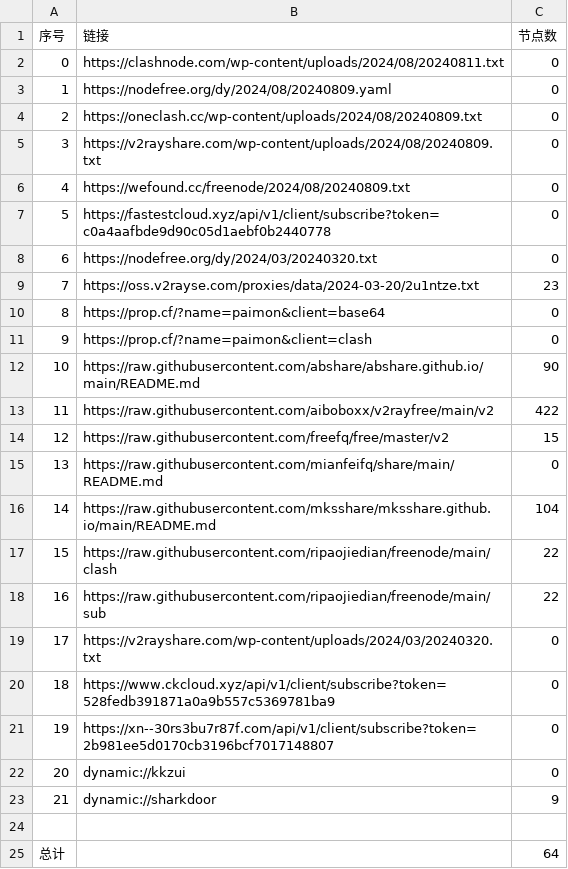
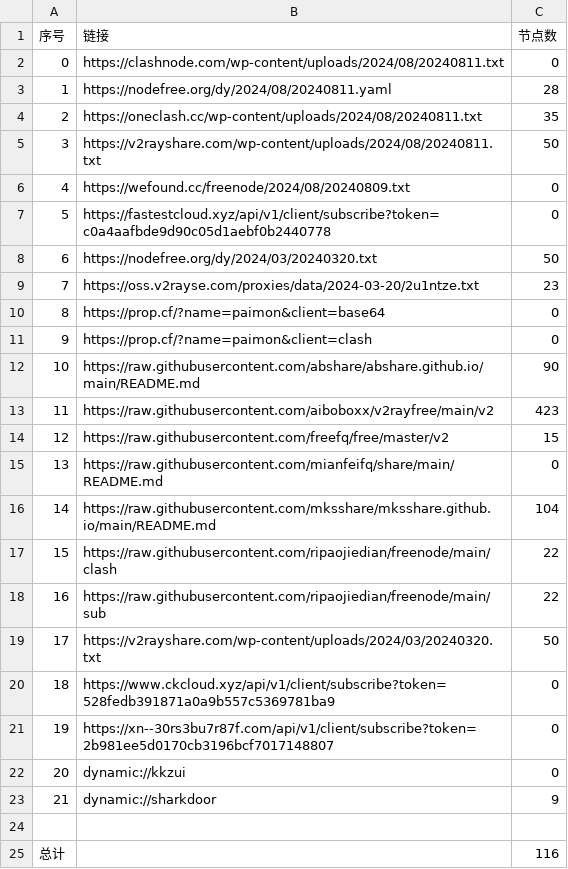
Before and after one commit to youkai0100/zijian-vpn-, a CSV file: list_result.csv, drawn as a sheet.

```diff
--- a/list_result.csv
+++ b/list_result.csv
@@ -2,8 +2,8 @@
 0,https://clashnode.com/wp-content/uploads/2024/08/20240811.txt,0
-1,https://nodefree.org/dy/2024/08/20240809.yaml,0
-2,https://oneclash.cc/wp-content/uploads/2024/08/20240809.txt,0
-3,https://v2rayshare.com/wp-content/uploads/2024/08/20240809.txt,0
+1,https://nodefree.org/dy/2024/08/20240811.yaml,28
+2,https://oneclash.cc/wp-content/uploads/2024/08/20240811.txt,35
+3,https://v2rayshare.com/wp-content/uploads/2024/08/20240811.txt,50
 4,https://wefound.cc/freenode/2024/08/20240809.txt,0
 5,https://fastestcloud.xyz/api/v1/client/subscribe?token=c0a4aafbde9d90c05d1aebf0b2440778,0
-6,https://nodefree.org/dy/2024/03/20240320.txt,0
+6,https://nodefree.org/dy/2024/03/20240320.txt,50
 7,https://oss.v2rayse.com/proxies/data/2024-03-20/2u1ntze.txt,23
@@ -12,3 +12,3 @@
 10,https://raw.githubusercontent.com/abshare/abshare.github.io/main/README.md,90
-11,https://raw.githubusercontent.com/aiboboxx/v2rayfree/main/v2,422
+11,https://raw.githubusercontent.com/aiboboxx/v2rayfree/main/v2,423
 12,https://raw.githubusercontent.com/freefq/free/master/v2,15
@@ -18,3 +18,3 @@
 16,https://raw.githubusercontent.com/ripaojiedian/freenode/main/sub,22
-17,https://v2rayshare.com/wp-content/uploads/2024/03/20240320.txt,0
+17,https://v2rayshare.com/wp-content/uploads/2024/03/20240320.txt,50
 18,https://www.ckcloud.xyz/api/v1/client/subscribe?token=528fedb391871a0a9b557c5369781ba9,0
@@ -24,2 +24,2 @@
 
-总计,,64
+总计,,116
```
Also changed, not shown: 12 other files.
